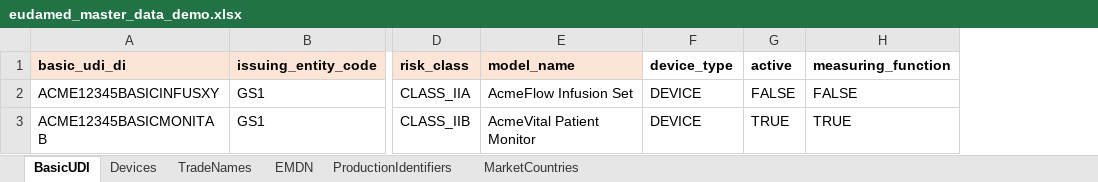
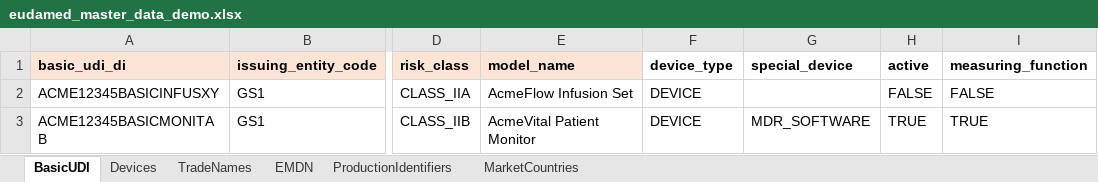
Before and after one commit to andreassuchi/Eudamed-Fullstack, an Excel workbook: templates/eudamed_master_data_demo.xlsx, sheet BasicUDI, drawn as a sheet; only a part is shown, gaps mark what is left out; values as stored, in another font and other column widths than the file's, no borders; the diff names each change by its address in the sheet, - before the commit and + after, or states it on an @@ line.

```diff
--- a/templates/eudamed_master_data_demo.xlsx (sheet BasicUDI)
+++ b/templates/eudamed_master_data_demo.xlsx (sheet BasicUDI)
+column G (special_device), row 3: MDR_SOFTWARE
```
Also changed, not shown: templates/eudamed_master_data.xlsx, templates/eudamed_master_data_universal.xlsx, 12 other files.
